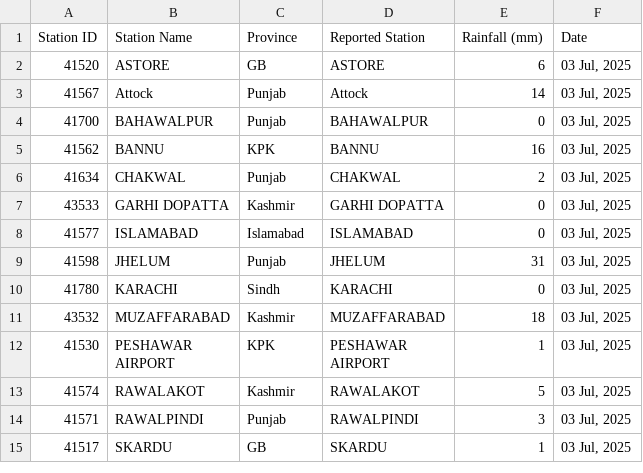
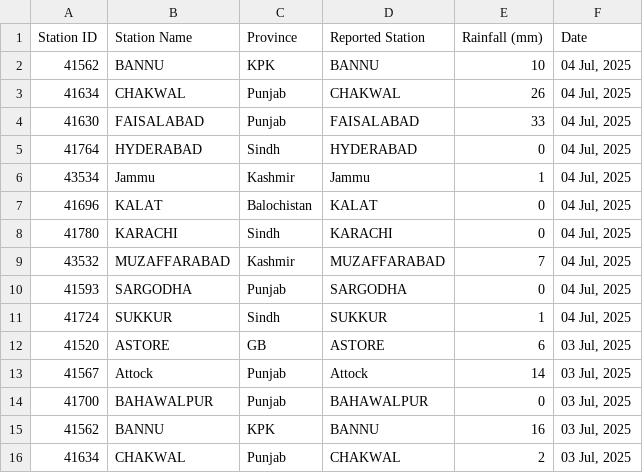
Before and after one commit to muhammadshah10/pakistan-rainfall-scraper, a CSV file: testRainfall.csv, drawn as a sheet; only a part is shown; the shorter side is filled out with more unchanged rows.

```diff
--- a/testRainfall.csv
+++ b/testRainfall.csv
@@ -1,2 +1,12 @@
 Station ID,Station Name,Province,Reported Station,Rainfall (mm),Date
+41562,BANNU,KPK,BANNU,10,"04 Jul, 2025"
+41634,CHAKWAL,Punjab,CHAKWAL,26,"04 Jul, 2025"
+41630,FAISALABAD,Punjab,FAISALABAD,33,"04 Jul, 2025"
+41764,HYDERABAD,Sindh,HYDERABAD,0,"04 Jul, 2025"
+43534,Jammu,Kashmir,Jammu,1,"04 Jul, 2025"
+41696,KALAT,Balochistan,KALAT,0,"04 Jul, 2025"
+41780,KARACHI,Sindh,KARACHI,0,"04 Jul, 2025"
+43532,MUZAFFARABAD,Kashmir,MUZAFFARABAD,7,"04 Jul, 2025"
+41593,SARGODHA,Punjab,SARGODHA,0,"04 Jul, 2025"
+41724,SUKKUR,Sindh,SUKKUR,1,"04 Jul, 2025"
 41520,ASTORE,GB,ASTORE,6,"03 Jul, 2025"
```
